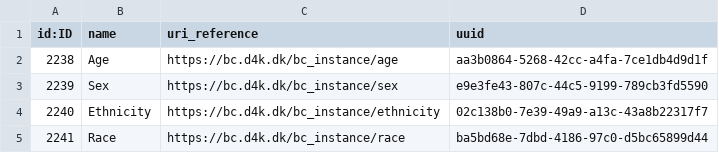
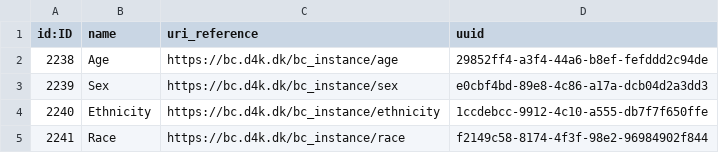
Before and after one commit to data4knowledge/sdtm_prep, a CSV file: load_data/node-biomedical_concept_ref-1.csv, drawn as a sheet.

```diff
--- a/load_data/node-biomedical_concept_ref-1.csv
+++ b/load_data/node-biomedical_concept_ref-1.csv
@@ -1,5 +1,5 @@
 "id:ID","name","uri_reference","uuid"
-"2238","Age","https://bc.d4k.dk/bc_instance/age","aa3b0864-5268-42cc-a4fa-7ce1db4d9d1f"
-"2239","Sex","https://bc.d4k.dk/bc_instance/sex","e9e3fe43-807c-44c5-9199-789cb3fd5590"
-"2240","Ethnicity","https://bc.d4k.dk/bc_instance/ethnicity","02c138b0-7e39-49a9-a13c-43a8b22317f7"
-"2241","Race","https://bc.d4k.dk/bc_instance/race","ba5bd68e-7dbd-4186-97c0-d5bc65899d44"
+"2238","Age","https://bc.d4k.dk/bc_instance/age","29852ff4-a3f4-44a6-b8ef-fefddd2c94de"
+"2239","Sex","https://bc.d4k.dk/bc_instance/sex","e0cbf4bd-89e8-4c86-a17a-dcb04d2a3dd3"
+"2240","Ethnicity","https://bc.d4k.dk/bc_instance/ethnicity","1ccdebcc-9912-4c10-a555-db7f7f650ffe"
+"2241","Race","https://bc.d4k.dk/bc_instance/race","f2149c58-8174-4f3f-98e2-96984902f844"
```
Also changed, not shown: load_data/node-clinical_recording_ref-1.csv, load_data/node-domain-1.csv, 8 other files.
